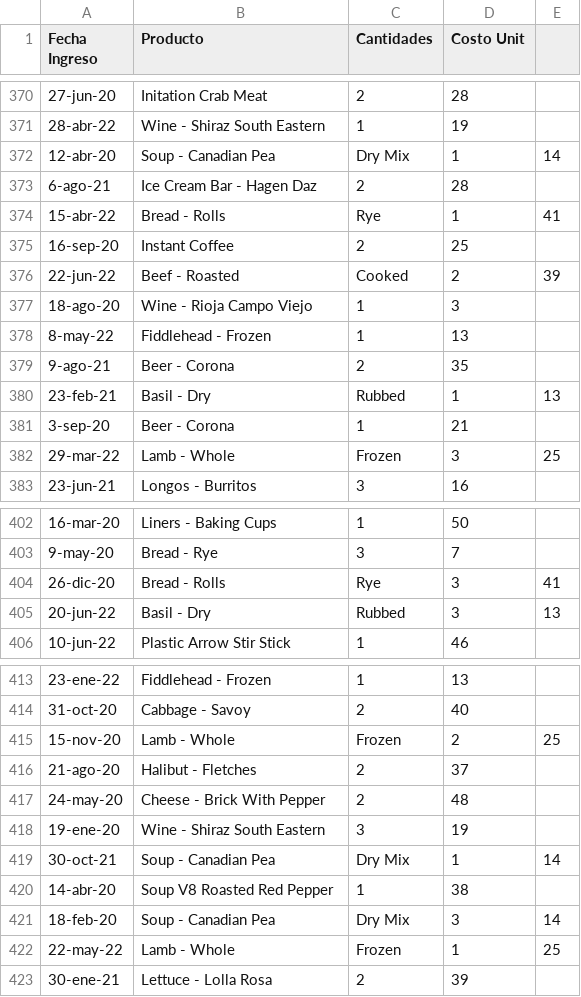
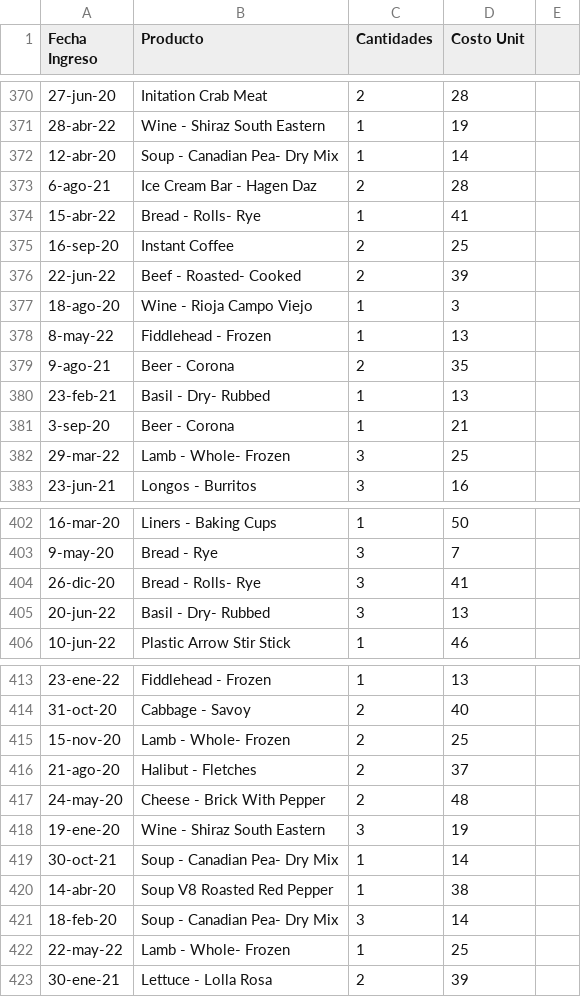
Before and after one commit to JohaOrtiz99/Power-Bi, a CSV file: Base de Datos Productos.csv, drawn as a sheet; only a part is shown, gaps mark what is left out; removed rows and columns are numbered as before the commit, all else as after; the diff covers the shown part only; the diff names each change by its address in the sheet, - before the commit and + after, or states it on an @@ line.

Commit message:
Update Base de Datos Productos.csv

```diff
--- a/Base de Datos Productos.csv
+++ b/Base de Datos Productos.csv
-row 372: 12-abr-20 | Soup - Canadian Pea | Dry Mix | 1 | 14
+row 372: 12-abr-20 | Soup - Canadian Pea- Dry Mix | 1 | 14
-row 374: 15-abr-22 | Bread - Rolls | Rye | 1 | 41
+row 374: 15-abr-22 | Bread - Rolls- Rye | 1 | 41
-row 376: 22-jun-22 | Beef - Roasted | Cooked | 2 | 39
+row 376: 22-jun-22 | Beef - Roasted- Cooked | 2 | 39
-row 380: 23-feb-21 | Basil - Dry | Rubbed | 1 | 13
+row 380: 23-feb-21 | Basil - Dry- Rubbed | 1 | 13
-row 382: 29-mar-22 | Lamb - Whole | Frozen | 3 | 25
+row 382: 29-mar-22 | Lamb - Whole- Frozen | 3 | 25
-row 404: 26-dic-20 | Bread - Rolls | Rye | 3 | 41
-row 405: 20-jun-22 | Basil - Dry | Rubbed | 3 | 13
+row 404: 26-dic-20 | Bread - Rolls- Rye | 3 | 41
+row 405: 20-jun-22 | Basil - Dry- Rubbed | 3 | 13
-row 415: 15-nov-20 | Lamb - Whole | Frozen | 2 | 25
+row 415: 15-nov-20 | Lamb - Whole- Frozen | 2 | 25
-row 419: 30-oct-21 | Soup - Canadian Pea | Dry Mix | 1 | 14
+row 419: 30-oct-21 | Soup - Canadian Pea- Dry Mix | 1 | 14
-row 421: 18-feb-20 | Soup - Canadian Pea | Dry Mix | 3 | 14
-row 422: 22-may-22 | Lamb - Whole | Frozen | 1 | 25
+row 421: 18-feb-20 | Soup - Canadian Pea- Dry Mix | 3 | 14
+row 422: 22-may-22 | Lamb - Whole- Frozen | 1 | 25
```
Also changed, not shown: 1 added row and 1 removed row elsewhere in this file.
